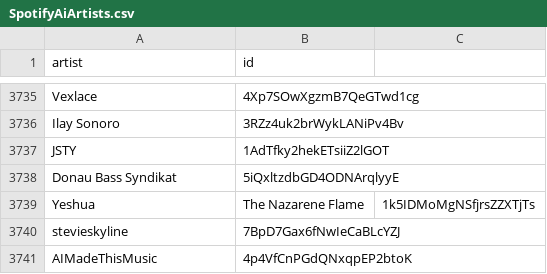
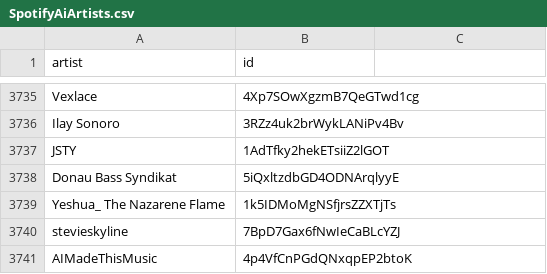
Before and after one commit to BenediktBahl/spotify-ai-blocker, a CSV file: SpotifyAiArtists.csv, drawn as a sheet; only a part is shown, gaps mark what is left out.

Commit message:
fix csv

```diff
--- a/SpotifyAiArtists.csv
+++ b/SpotifyAiArtists.csv
@@ -3738,3 +3738,3 @@ JSTY,1AdTfky2hekETsiiZ2lGOT
 Donau Bass Syndikat,5iQxltzdbGD4ODNArqlyyE
-Yeshua, The Nazarene Flame,1k5IDMoMgNSfjrsZZXTjTs
+Yeshua_ The Nazarene Flame,1k5IDMoMgNSfjrsZZXTjTs
 stevieskyline,7BpD7Gax6fNwIeCaBLcYZJ
```
